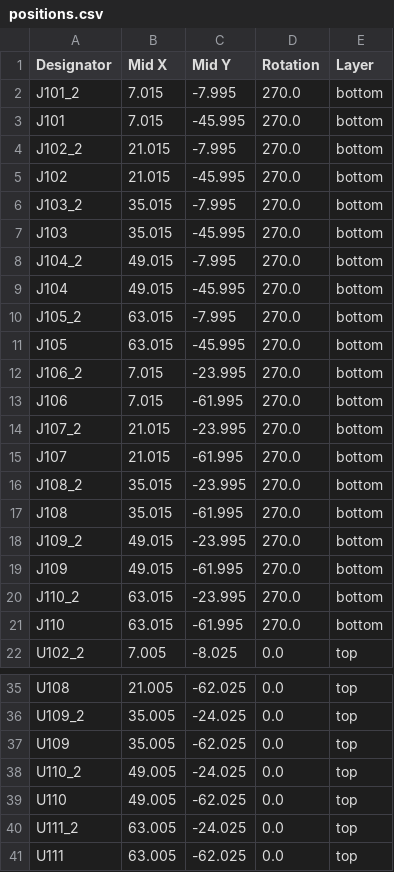
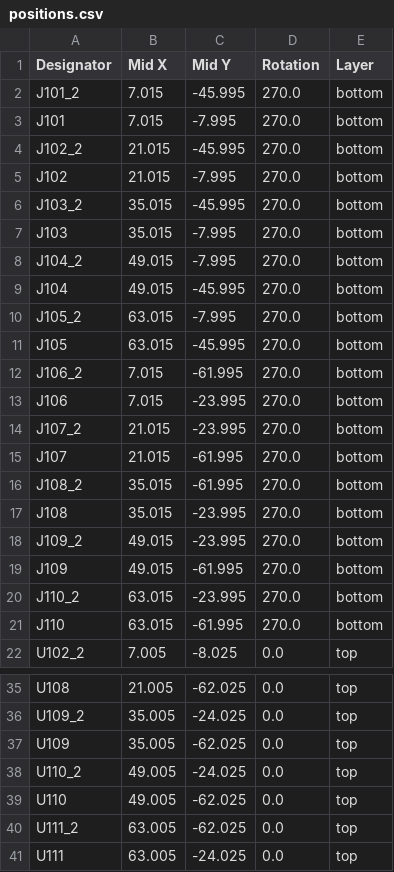
Before and after one commit to wafer-space/chip-on-board-wire-bonded-pcbs, a CSV file: run-1/mosbius-panel/production/positions.csv, drawn as a sheet; only a part is shown, gaps mark what is left out; the diff covers the shown part only.

```diff
--- a/run-1/mosbius-panel/production/positions.csv
+++ b/run-1/mosbius-panel/production/positions.csv
@@ -1,8 +1,8 @@
 Designator,Mid X,Mid Y,Rotation,Layer
-J101_2,7.015,-7.995,270.0,bottom
-J101,7.015,-45.995,270.0,bottom
-J102_2,21.015,-7.995,270.0,bottom
-J102,21.015,-45.995,270.0,bottom
-J103_2,35.015,-7.995,270.0,bottom
-J103,35.015,-45.995,270.0,bottom
+J101_2,7.015,-45.995,270.0,bottom
+J101,7.015,-7.995,270.0,bottom
+J102_2,21.015,-45.995,270.0,bottom
+J102,21.015,-7.995,270.0,bottom
+J103_2,35.015,-45.995,270.0,bottom
+J103,35.015,-7.995,270.0,bottom
 J104_2,49.015,-7.995,270.0,bottom
@@ -11,8 +11,8 @@ J105_2,63.015,-7.995,270.0,bottom
 J105,63.015,-45.995,270.0,bottom
-J106_2,7.015,-23.995,270.0,bottom
-J106,7.015,-61.995,270.0,bottom
+J106_2,7.015,-61.995,270.0,bottom
+J106,7.015,-23.995,270.0,bottom
 J107_2,21.015,-23.995,270.0,bottom
 J107,21.015,-61.995,270.0,bottom
-J108_2,35.015,-23.995,270.0,bottom
-J108,35.015,-61.995,270.0,bottom
+J108_2,35.015,-61.995,270.0,bottom
+J108,35.015,-23.995,270.0,bottom
 J109_2,49.015,-23.995,270.0,bottom
@@ -39,3 +39,3 @@ U110_2,49.005,-24.025,0.0,top
 U110,49.005,-62.025,0.0,top
-U111_2,63.005,-24.025,0.0,top
-U111,63.005,-62.025,0.0,top
+U111_2,63.005,-62.025,0.0,top
+U111,63.005,-24.025,0.0,top
```
Also changed, not shown: 10 edited cells elsewhere in this file, 4 other files.
